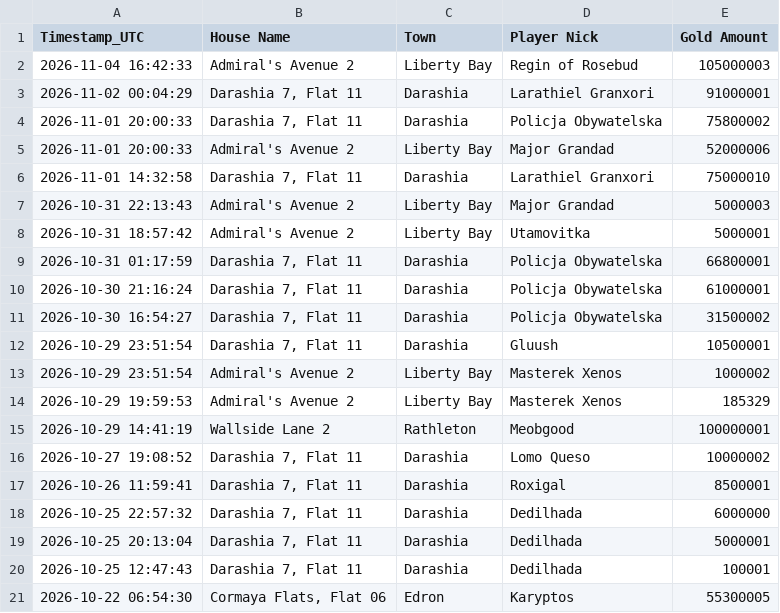
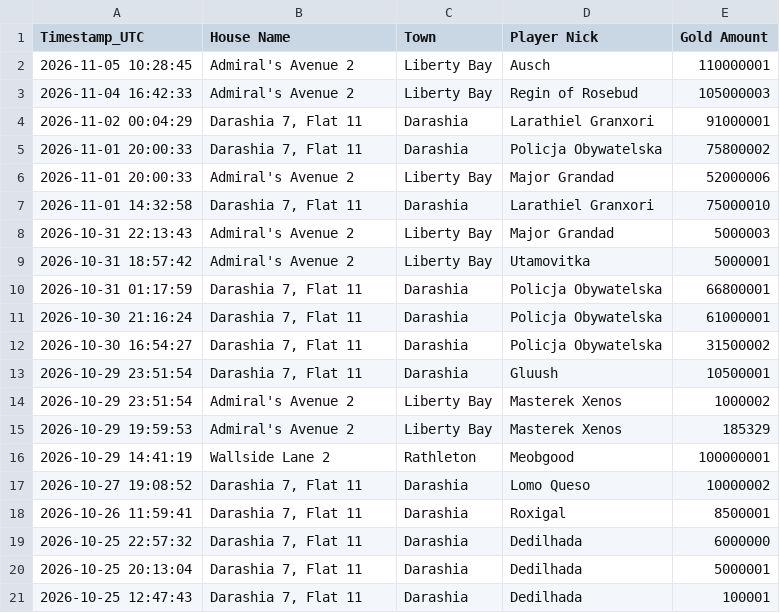
Before and after one commit to mdogie94/nmd, a CSV file: historia_licytacji.csv, drawn as a sheet.

```diff
--- a/historia_licytacji.csv
+++ b/historia_licytacji.csv
@@ -1,2 +1,3 @@
 Timestamp_UTC,House Name,Town,Player Nick,Gold Amount
+2026-11-05 10:28:45,Admiral's Avenue 2,Liberty Bay,Ausch,110000001
 2026-11-04 16:42:33,Admiral's Avenue 2,Liberty Bay,Regin of Rosebud,105000003
@@ -20,2 +21 @@
 2026-10-25 12:47:43,"Darashia 7, Flat 11",Darashia,Dedilhada,100001
-2026-10-22 06:54:30,"Cormaya Flats, Flat 06",Edron,Karyptos,55300005
```
